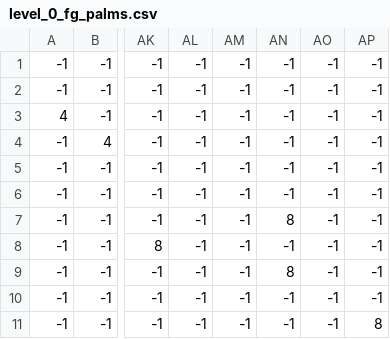
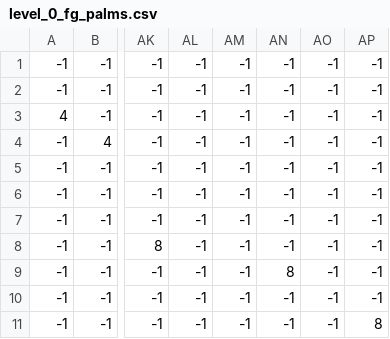
Before and after one commit to idloneal/pygame, a CSV file: 平台跳跃/levels/0/level_0_fg_palms.csv, drawn as a sheet; only a part is shown, gaps mark what is left out; the diff names each change by its address in the sheet, - before the commit and + after, or states it on an @@ line.

```diff
--- a/平台跳跃/levels/0/level_0_fg_palms.csv
+++ b/平台跳跃/levels/0/level_0_fg_palms.csv
-AN7: 8
+AN7: -1
```
Also changed, not shown: 平台跳跃/levels/1/level_1_terrain.csv, 8 other files.
